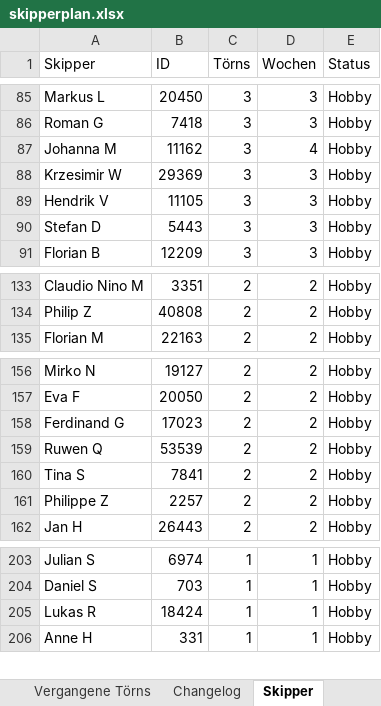
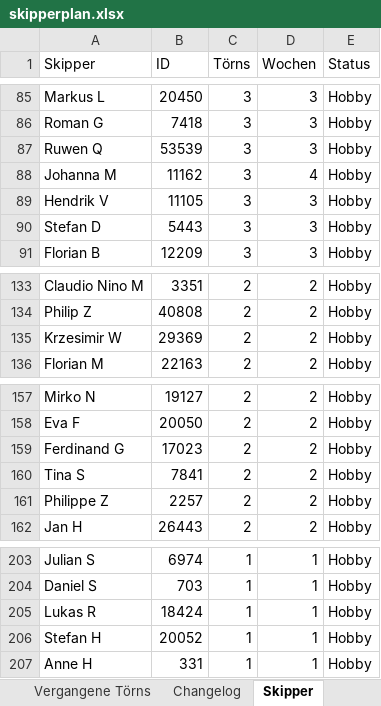
Before and after one commit to WolkeYachting/Skipperplan, an Excel workbook: skipperplan.xlsx, sheet Skipper, drawn as a sheet; only a part is shown, gaps mark what is left out; values as stored, in another font and other column widths than the file's, no cell formats; removed rows and columns are numbered as before the commit, all else as after; the diff names each change by its address in the sheet, - before the commit and + after, or states it on an @@ line.

Commit message:
Skipperplan: 03.06.2026 03:01 UTC

```diff
--- a/skipperplan.xlsx (sheet Skipper)
+++ b/skipperplan.xlsx (sheet Skipper)
+row 87: Ruwen Q | 53539 | 3 | 3 | Hobby
-row 88: Krzesimir W | 29369 | 3 | 3 | Hobby
+row 135: Krzesimir W | 29369 | 2 | 2 | Hobby
-row 159: Ruwen Q | 53539 | 2 | 2 | Hobby
+row 206: Stefan H | 20052 | 1 | 1 | Hobby
```
Also changed, not shown: sheet Changelog, sheet Segelreisen, cell formats.
